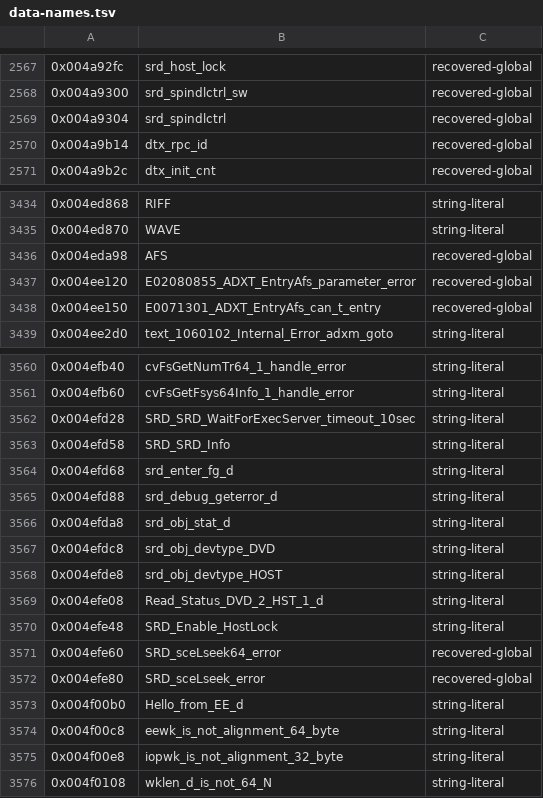
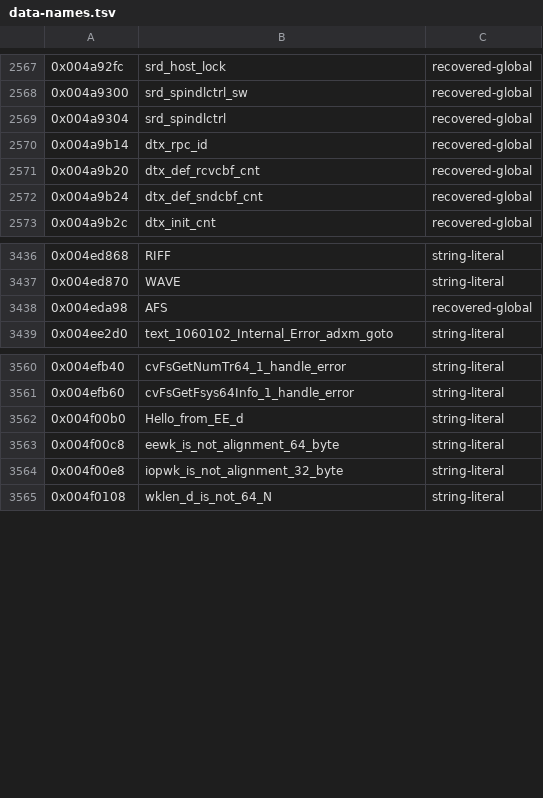
Before and after one commit to crashbashash/DW4_Decomp, a TSV file: config/SLUS-20836/data-names.tsv, drawn as a sheet; only a part is shown, gaps mark what is left out; removed rows and columns are numbered as before the commit, all else as after; the diff names each change by its address in the sheet, - before the commit and + after, or states it on an @@ line.

Commit message:
CRI ADX wave 2: string literals for srd, adxtsml, adxrna; dtx counters named
- Strings written as literals: adxtsml (10 parameter-error and entry messages), adxrna (ADXRNA_GetStat), srd (all 23 messages, named and DAT_ alike). Each unit's data row now carries only its @rodata base and verifies the whole string run byte for byte.
- Data names: dtx_def_rcvcbf_cnt and dtx_def_sndcbf_cnt (medium: the SDK's two function-local statics both called cnt; each takes its function's name because symbols must be unique).
- Stale string rows removed from data-names.tsv.
- Debt: fun_dat_refs 1509 -> 1464.
- Not mechanical, left for later waves: the two adxenc strings (retail has the build string between them, so the unit's rodata does not start at the first string), the remaining DAT_ globals (review tier), D_004b5140 in sjcrs.

oracle-change: config/SLUS-20836/data-names.tsv (stale string rows removed, two recovered-global rows added), unit-objects.json (data rows), config/debt-baseline.json; every unit still matches, 20267 match; make check-fresh / link-fresh / typed-check / hygiene run on tree b50493ef171c.
Model: anthropic/claude-sonnet-5-5

```diff
--- a/config/SLUS-20836/data-names.tsv
+++ b/config/SLUS-20836/data-names.tsv
+row 2571: 0x004a9b20 | dtx_def_rcvcbf_cnt | recovered-global
+row 2572: 0x004a9b24 | dtx_def_sndcbf_cnt | recovered-global
-row 3437: 0x004ee120 | E02080855_ADXT_EntryAfs_parameter_error | recovered-global
-row 3438: 0x004ee150 | E0071301_ADXT_EntryAfs_can_t_entry | recovered-global
-row 3562: 0x004efd28 | SRD_SRD_WaitForExecServer_timeout_10sec | string-literal
-row 3563: 0x004efd58 | SRD_SRD_Info | string-literal
-row 3564: 0x004efd68 | srd_enter_fg_d | string-literal
-row 3565: 0x004efd88 | srd_debug_geterror_d | string-literal
-row 3566: 0x004efda8 | srd_obj_stat_d | string-literal
-row 3567: 0x004efdc8 | srd_obj_devtype_DVD | string-literal
-row 3568: 0x004efde8 | srd_obj_devtype_HOST | string-literal
-row 3569: 0x004efe08 | Read_Status_DVD_2_HST_1_d | string-literal
-row 3570: 0x004efe48 | SRD_Enable_HostLock | string-literal
-row 3571: 0x004efe60 | SRD_sceLseek64_error | recovered-global
-row 3572: 0x004efe80 | SRD_sceLseek_error | recovered-global
```
Also changed, not shown: data/check-data.tsv, 9 other files.
